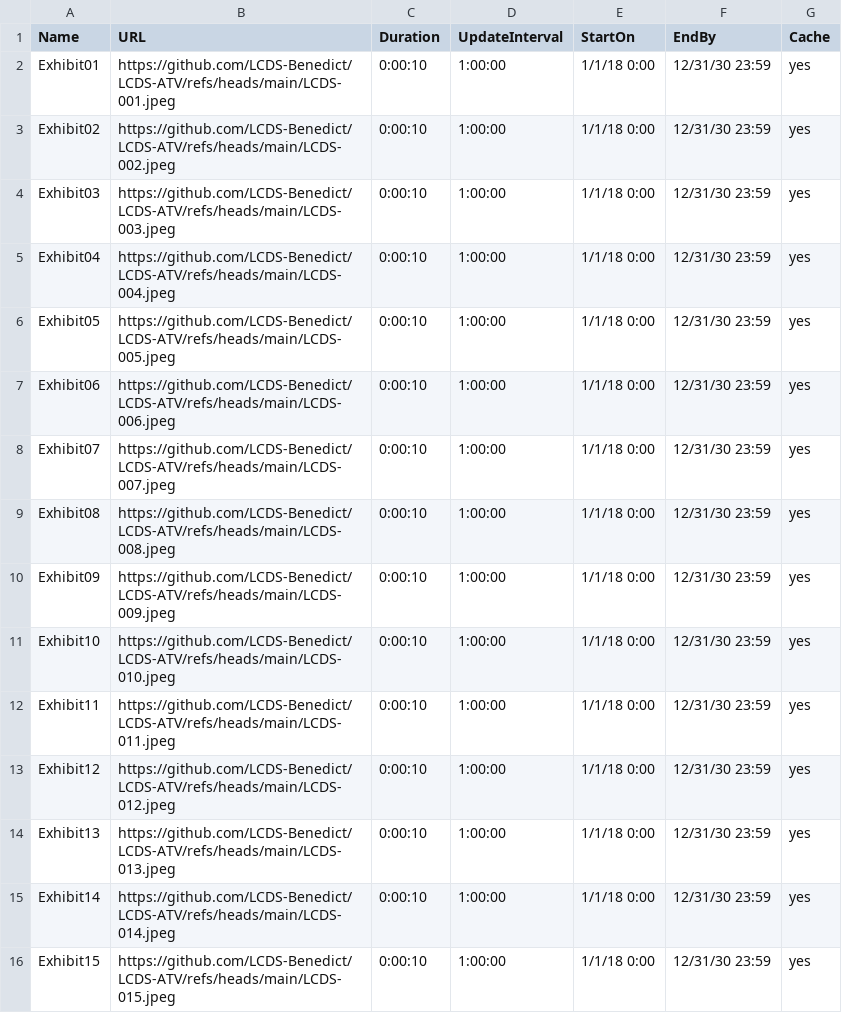
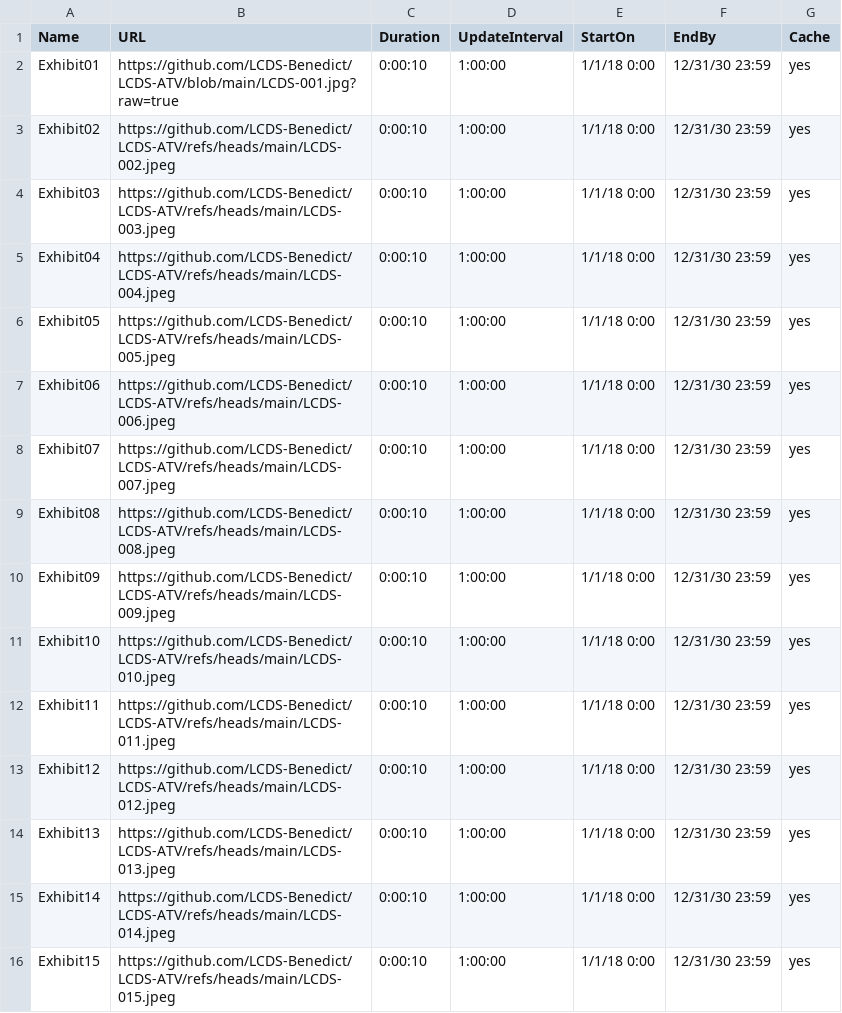
Before and after one commit to LCDS-Benedict/LCDS-ATV, a CSV file: LCDS-Playlist.csv, drawn as a sheet.

Commit message:
Update LCDS-Playlist.csv

```diff
--- a/LCDS-Playlist.csv
+++ b/LCDS-Playlist.csv
@@ -1,3 +1,3 @@
 Name,URL,Duration,UpdateInterval,StartOn,EndBy,Cache
-Exhibit01,https://github.com/LCDS-Benedict/LCDS-ATV/refs/heads/main/LCDS-001.jpeg,0:00:10,1:00:00,1/1/18 0:00,12/31/30 23:59,yes
+Exhibit01,https://github.com/LCDS-Benedict/LCDS-ATV/blob/main/LCDS-001.jpg?raw=true,0:00:10,1:00:00,1/1/18 0:00,12/31/30 23:59,yes
 Exhibit02,https://github.com/LCDS-Benedict/LCDS-ATV/refs/heads/main/LCDS-002.jpeg,0:00:10,1:00:00,1/1/18 0:00,12/31/30 23:59,yes
```
